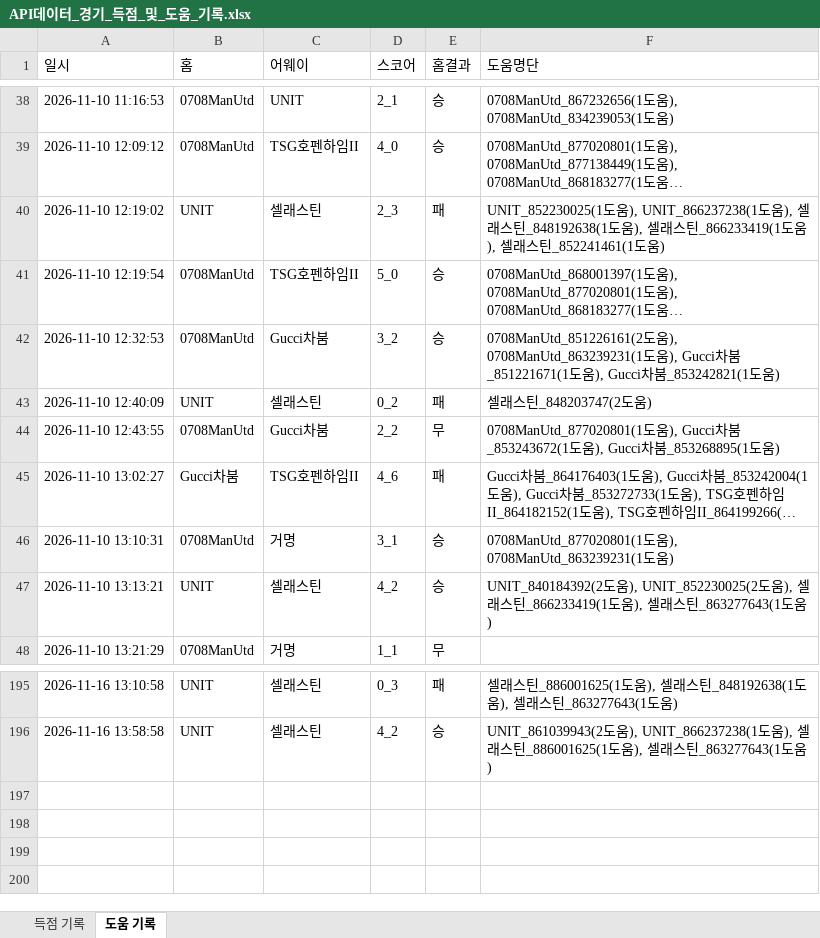
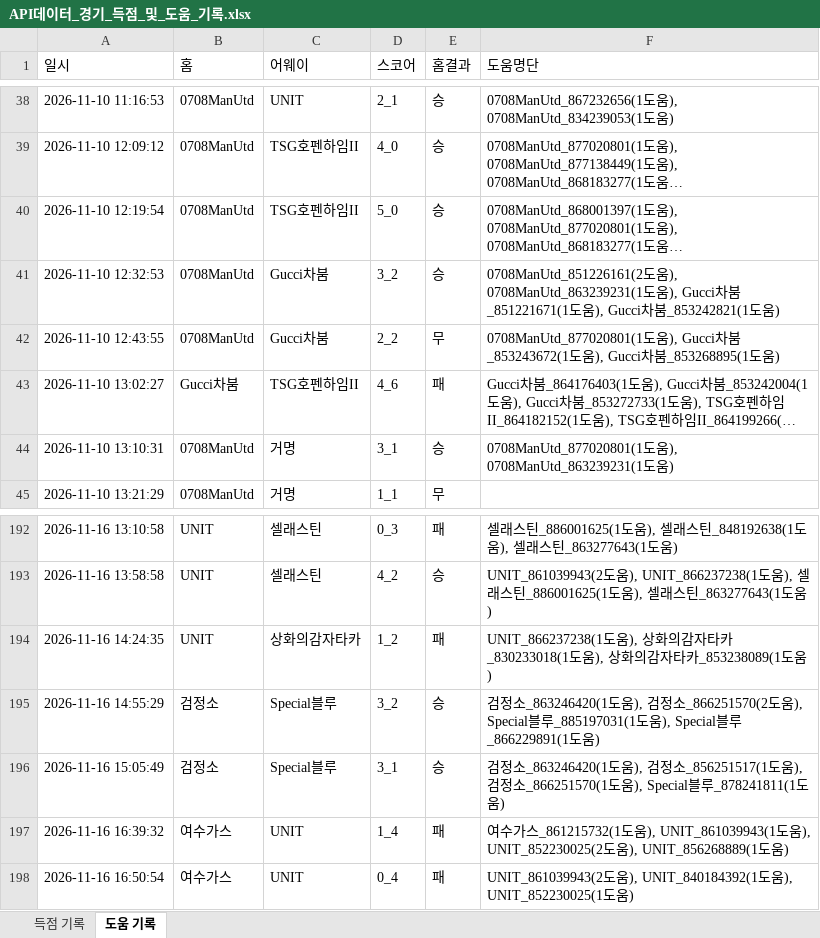
Before and after one commit to xldyxl/all-star-league, an Excel workbook: API데이터_경기_득점_및_도움_기록.xlsx, sheet 도움 기록, drawn as a sheet; only a part is shown, gaps mark what is left out; long unchanged cells end in …; values as stored, in another font and other column widths than the file's, no borders; removed rows and columns are numbered as before the commit, all else as after; the diff names each change by its address in the sheet, - before the commit and + after, or states it on an @@ line.

```diff
--- a/API데이터_경기_득점_및_도움_기록.xlsx (sheet 도움 기록)
+++ b/API데이터_경기_득점_및_도움_기록.xlsx (sheet 도움 기록)
-row 40: 2026-11-10 12:19:02 | UNIT | 셀래스틴 | 2_3 | 패 | UNIT_852230025(1도움), UNIT_866237238(1도움), 셀래스틴_848192638(1도움), 셀래스틴_866233419(1도움), 셀래스틴_852241461(1도움)
-row 43: 2026-11-10 12:40:09 | UNIT | 셀래스틴 | 0_2 | 패 | 셀래스틴_848203747(2도움)
-row 47: 2026-11-10 13:13:21 | UNIT | 셀래스틴 | 4_2 | 승 | UNIT_840184392(2도움), UNIT_852230025(2도움), 셀래스틴_866233419(1도움), 셀래스틴_863277643(1도움)
+row 194: 2026-11-16 14:24:35 | UNIT | 상화의감자타카 | 1_2 | 패 | UNIT_866237238(1도움), 상화의감자타카_830233018(1도움), 상화의감자타카_853238089(1도움)
+row 195: 2026-11-16 14:55:29 | 검정소 | Special블루 | 3_2 | 승 | 검정소_863246420(1도움), 검정소_866251570(2도움), Special블루_885197031(1도움), Special블루_866229891(1도움)
+row 196: 2026-11-16 15:05:49 | 검정소 | Special블루 | 3_1 | 승 | 검정소_863246420(1도움), 검정소_856251517(1도움), 검정소_866251570(1도움), Special블루_878241811(1도움)
+row 197: 2026-11-16 16:39:32 | 여수가스 | UNIT | 1_4 | 패 | 여수가스_861215732(1도움), UNIT_861039943(1도움), UNIT_852230025(2도움), UNIT_856268889(1도움)
+row 198: 2026-11-16 16:50:54 | 여수가스 | UNIT | 0_4 | 패 | UNIT_861039943(2도움), UNIT_840184392(1도움), UNIT_852230025(1도움)
```
Also changed, not shown: sheet 득점 기록, Ranking_Data.xlsx, 10 other files.
